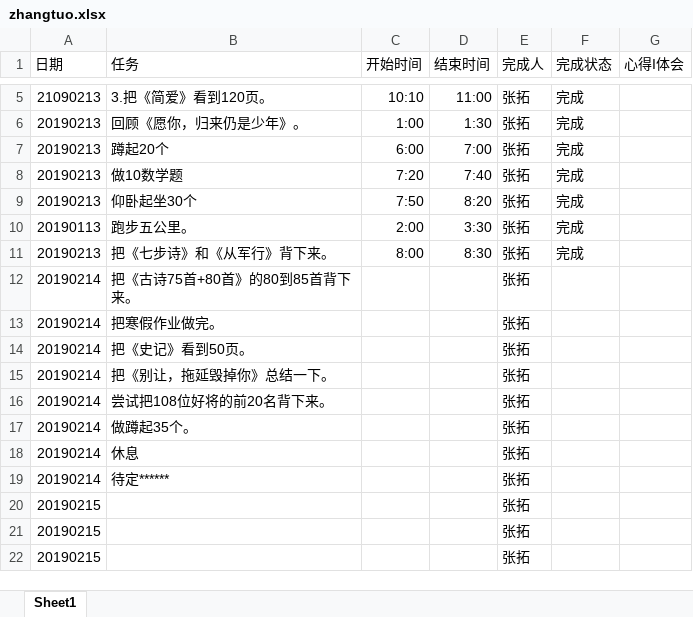
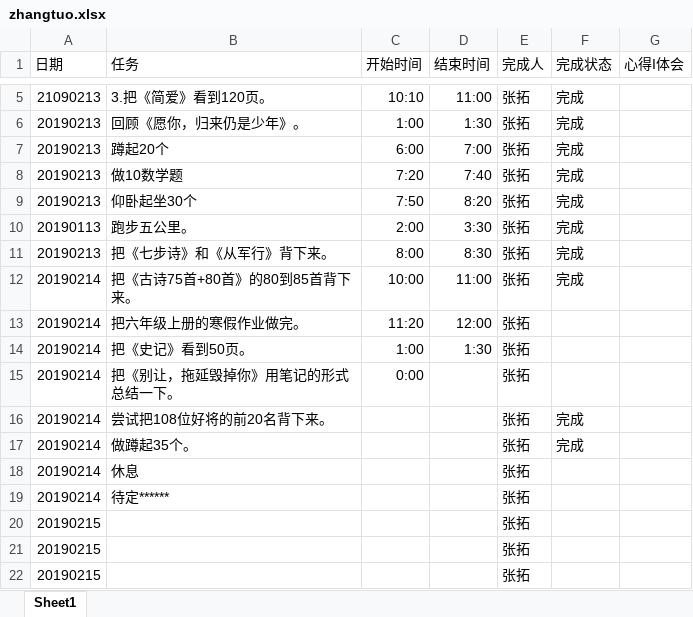
Before and after one commit to zhangsengithub/zhangtuo, an Excel workbook: zhangtuo.xlsx, sheet Sheet1, drawn as a sheet; only a part is shown, gaps mark what is left out; values as stored, in another font and other column widths than the file's, no borders; the diff names each change by its address in the sheet, - before the commit and + after, or states it on an @@ line.

Commit message:
20190214

```diff
--- a/zhangtuo.xlsx (sheet Sheet1)
+++ b/zhangtuo.xlsx (sheet Sheet1)
-C12 (开始时间): (empty)
+C12 (开始时间): 10:00
-D12 (结束时间): (empty)
+D12 (结束时间): 11:00
-F12 (完成状态): (empty)
+F12 (完成状态): 完成
-B13 (任务): 把寒假作业做完。
+B13 (任务): 把六年级上册的寒假作业做完。
-C13 (开始时间): (empty)
+C13 (开始时间): 11:20
-D13 (结束时间): (empty)
+D13 (结束时间): 12:00
-C14 (开始时间): (empty)
+C14 (开始时间): 1:00
-D14 (结束时间): (empty)
+D14 (结束时间): 1:30
-B15 (任务): 把《别让，拖延毁掉你》总结一下。
+B15 (任务): 把《别让，拖延毁掉你》用笔记的形式总结一下。
-C15 (开始时间): (empty)
+C15 (开始时间): 0:00
-F16:F17 (完成状态): (empty)
+F16:F17 (完成状态): 完成
```
